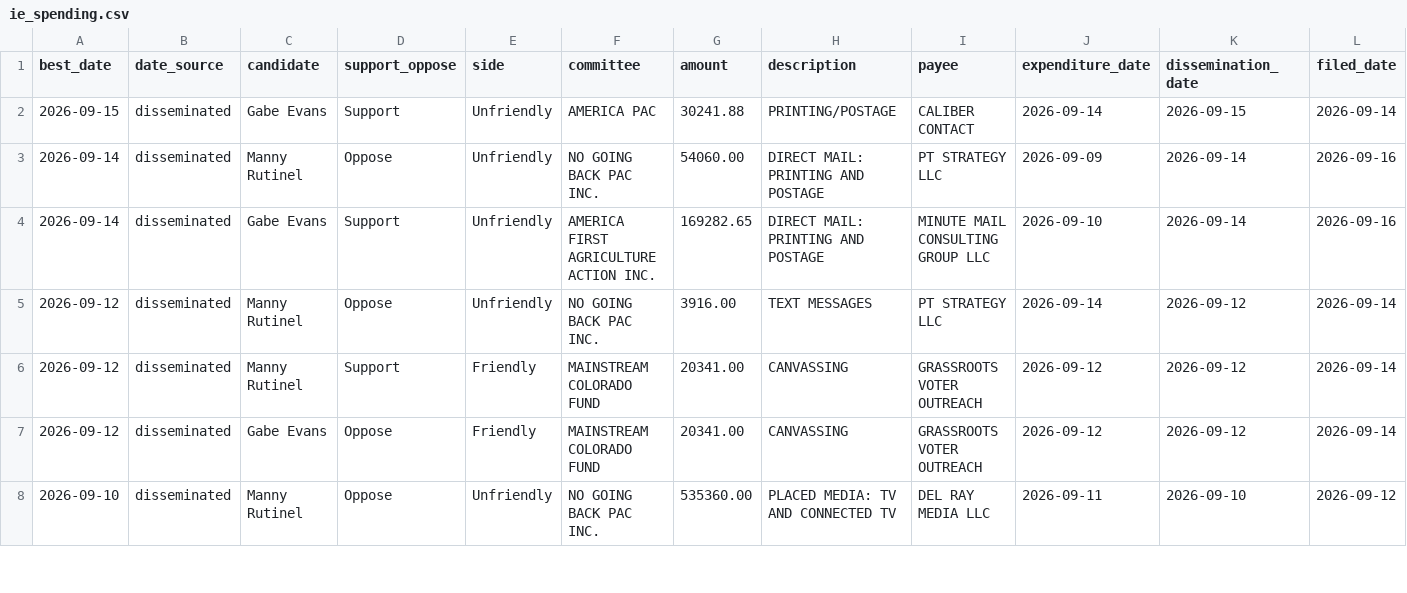
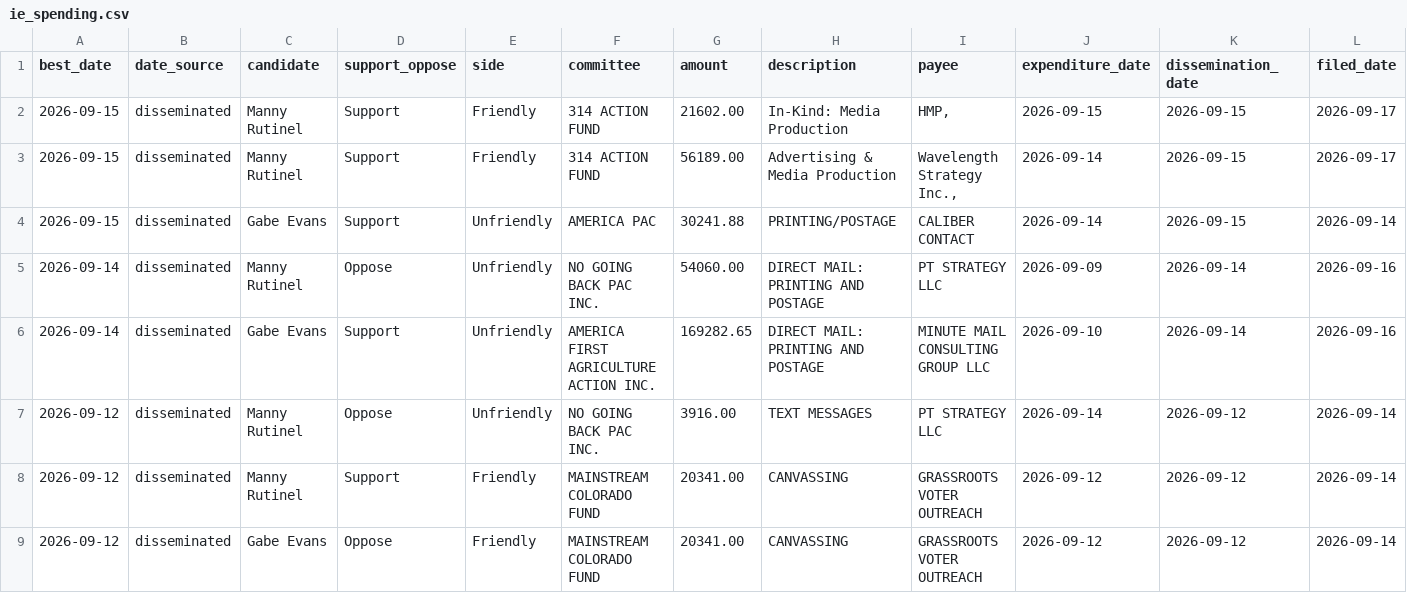
Before and after one commit to elliotgross-aidems/co8-ie-tracker, a CSV file: data/ie_spending.csv, drawn as a sheet; only a part is shown; the shorter side is filled out with more unchanged rows; rows hold the shown columns only; the diff names each change by its address in the sheet, - before the commit and + after, or states it on an @@ line.

```diff
--- a/data/ie_spending.csv
+++ b/data/ie_spending.csv
+row 2: 2026-09-15 | disseminated | Manny Rutinel | Support | Friendly | 314 ACTION FUND | 21602.00 | In-Kind: Media Production | HMP, | 2026-09-15 | 2026-09-15 | 2026-09-17
+row 3: 2026-09-15 | disseminated | Manny Rutinel | Support | Friendly | 314 ACTION FUND | 56189.00 | Advertising & Media Production | Wavelength Strategy Inc., | 2026-09-14 | 2026-09-15 | 2026-09-17
```
Also changed, not shown: 2 other files.
